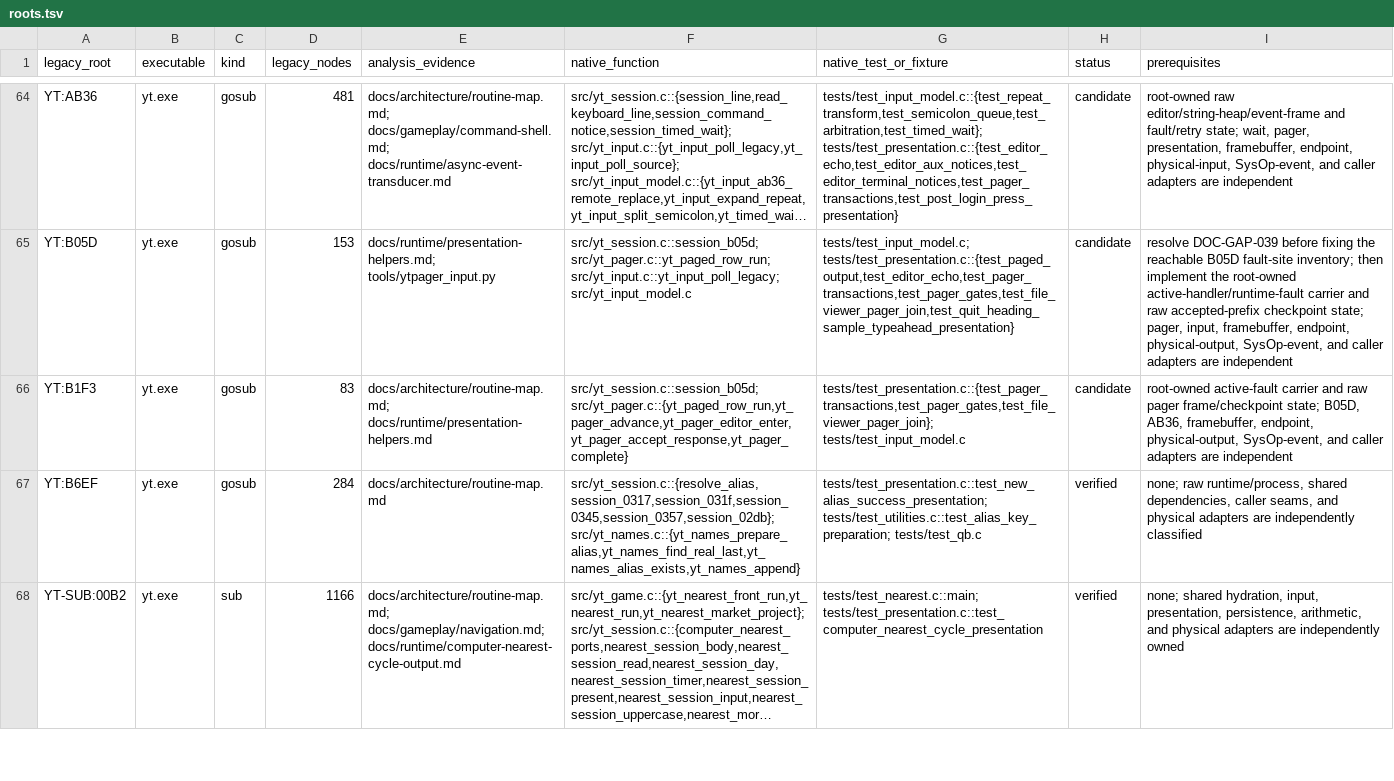
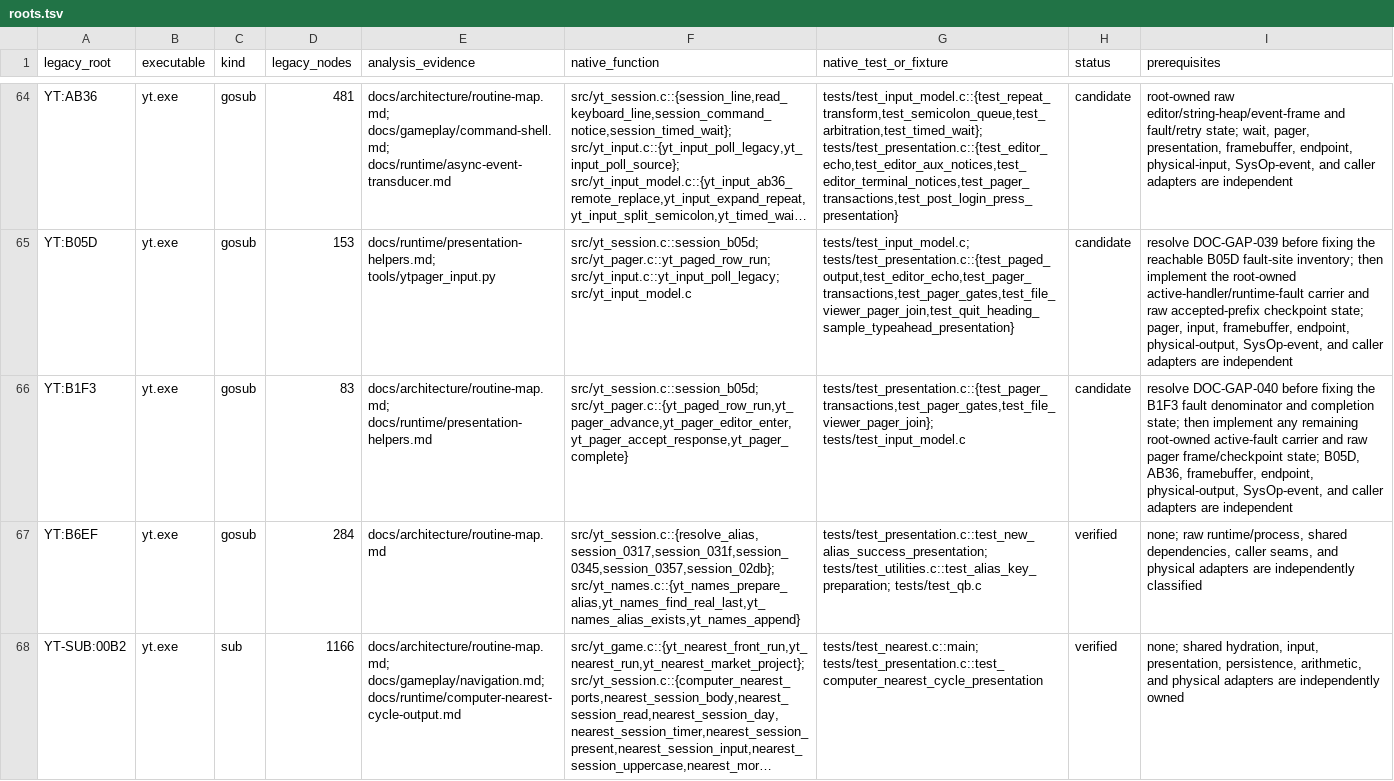
Before and after one commit to RealDeuce/yt, a TSV file: implementation-coverage/roots.tsv, drawn as a sheet; only a part is shown, gaps mark what is left out; long unchanged cells end in …; the diff names each change by its address in the sheet, - before the commit and + after, or states it on an @@ line.

Commit message:
Record B1F3 fault contract contradictions

```diff
--- a/implementation-coverage/roots.tsv
+++ b/implementation-coverage/roots.tsv
-I66 (prerequisites): root-owned active-fault…
+I66 (prerequisites): resolve DOC-GAP-040 before fixing the B1F3 fault denominator and completion state; then implement any remaining root-owned active-fault…
```
Also changed, not shown: 2 other files.
